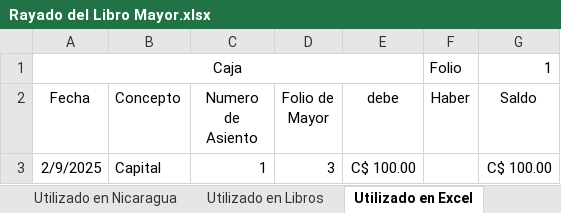
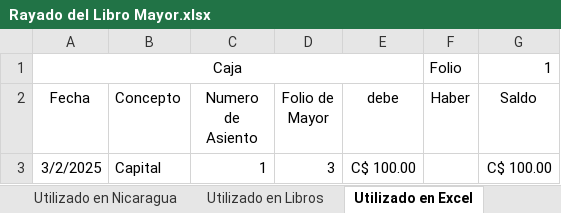
Before and after one commit to Mespinoza05/Contabilidad-Financiera, an Excel workbook: Rayado del Libro Mayor.xlsx, sheet Utilizado en Excel, drawn as a sheet; values as stored, in another font and other column widths than the file's, no borders; the diff names each change by its address in the sheet, - before the commit and + after, or states it on an @@ line.

```diff
--- a/Rayado del Libro Mayor.xlsx (sheet Utilizado en Excel)
+++ b/Rayado del Libro Mayor.xlsx (sheet Utilizado en Excel)
-A3 (Fecha): 2/9/2025
+A3 (Fecha): 3/2/2025
```
Also changed, not shown: sheet Utilizado en Nicaragua, other sheet tabs, Clase 10/Llenado del Libro Diario.xlsx, 3 other files.
